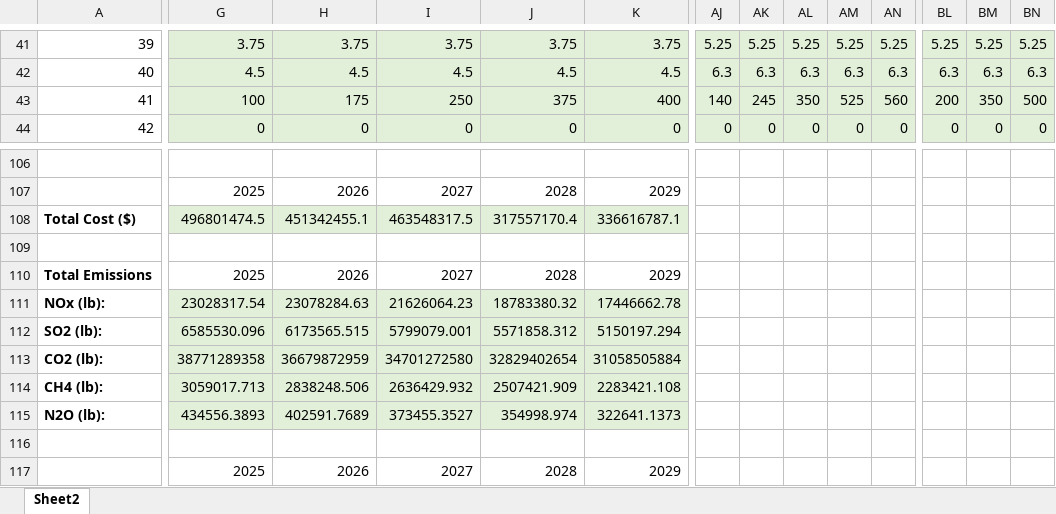
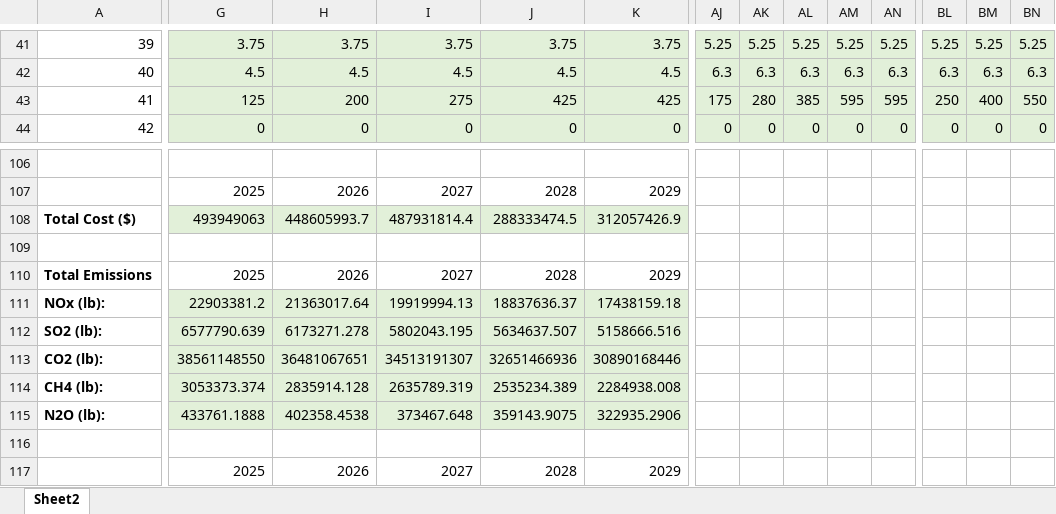
Before and after one commit to jawessel/ENV717A11, an Excel workbook: 717A11_output.xlsx, sheet Sheet2, drawn as a sheet; only a part is shown, gaps mark what is left out; values as stored, in another font and other column widths than the file's, no borders; removed rows and columns are numbered as before the commit, all else as after; rows hold the shown columns only; the diff covers the shown part only; the diff names each change by its address in the sheet, - before the commit and + after, or states it on an @@ line.

```diff
--- a/717A11_output.xlsx (sheet Sheet2)
+++ b/717A11_output.xlsx (sheet Sheet2)
-G43: 100
+G43: 125
-H43: 175
+H43: 200
-I43: 250
+I43: 275
-J43: 375
+J43: 425
-K43: 400
+K43: 425
-AJ43: 140
+AJ43: 175
-AK43: 245
+AK43: 280
-AL43: 350
+AL43: 385
-AM43: 525
+AM43: 595
-AN43: 560
+AN43: 595
-BL43: 200
+BL43: 250
-BM43: 350
+BM43: 400
-BN43: 500
+BN43: 550
-row 108: Total Cost ($) | 496801474.5 | 451342455.1 | 463548317.5 | 317557170.4 | 336616787.1
+row 108: Total Cost ($) | 493949063 | 448605993.7 | 487931814.4 | 288333474.5 | 312057426.9
-row 111: NOx (lb): | 23028317.54 | 23078284.63 | 21626064.23 | 18783380.32 | 17446662.78
-row 112: SO2 (lb): | 6585530.096 | 6173565.515 | 5799079.001 | 5571858.312 | 5150197.294
-row 113: CO2 (lb): | 38771289358 | 36679872959 | 34701272580 | 32829402654 | 31058505884
-row 114: CH4 (lb): | 3059017.713 | 2838248.506 | 2636429.932 | 2507421.909 | 2283421.108
-row 115: N2O (lb): | 434556.3893 | 402591.7689 | 373455.3527 | 354998.974 | 322641.1373
+row 111: NOx (lb): | 22903381.2 | 21363017.64 | 19919994.13 | 18837636.37 | 17438159.18
+row 112: SO2 (lb): | 6577790.639 | 6173271.278 | 5802043.195 | 5634637.507 | 5158666.516
+row 113: CO2 (lb): | 38561148550 | 36481067651 | 34513191307 | 32651466936 | 30890168446
+row 114: CH4 (lb): | 3053373.374 | 2835914.128 | 2635789.319 | 2535234.389 | 2284938.008
+row 115: N2O (lb): | 433761.1888 | 402358.4538 | 373467.648 | 359143.9075 | 322935.2906
```
Also changed, not shown: 404 edited cells elsewhere in this sheet, 2 other files.
